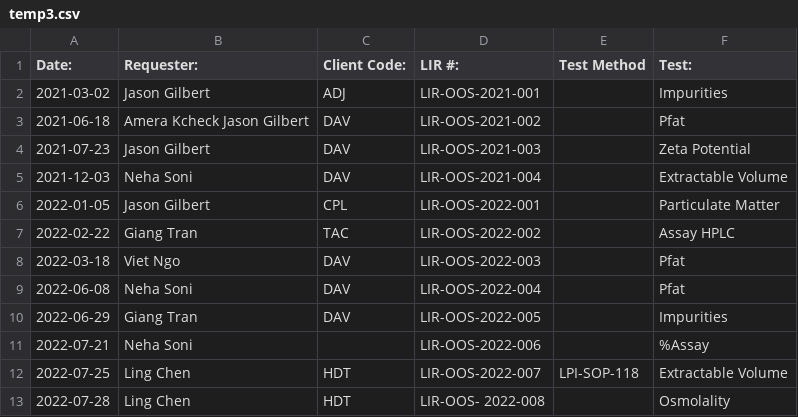
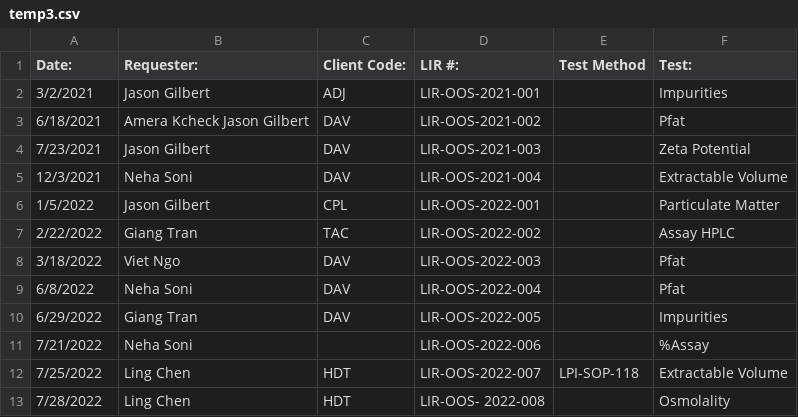
Before and after one commit to cpatterson71/Quality_Dashboard, a CSV file: temp3.csv, drawn as a sheet.

Commit message:
update to streamlit cleanup file and date tables

```diff
--- a/temp3.csv
+++ b/temp3.csv
@@ -1,13 +1,13 @@
 Date:,Requester:,Client Code:,LIR #:,Test Method,Test:
-2021-03-02,Jason Gilbert,ADJ,LIR-OOS-2021-001,,Impurities
-2021-06-18,Amera Kcheck Jason Gilbert,DAV,LIR-OOS-2021-002,,Pfat
-2021-07-23,Jason Gilbert ,DAV,LIR-OOS-2021-003,,Zeta Potential
-2021-12-03,Neha Soni,DAV,LIR-OOS-2021-004,,Extractable Volume
-2022-01-05,Jason Gilbert,CPL,LIR-OOS-2022-001,,Particulate Matter
-2022-02-22,Giang Tran,TAC,LIR-OOS-2022-002,,Assay HPLC
-2022-03-18,Viet Ngo,DAV,LIR-OOS-2022-003,,Pfat
-2022-06-08,Neha Soni,DAV,LIR-OOS-2022-004,,Pfat
-2022-06-29,Giang Tran,DAV,LIR-OOS-2022-005,,Impurities
-2022-07-21,Neha Soni,,LIR-OOS-2022-006,,%Assay
-2022-07-25,Ling Chen,HDT,LIR-OOS-2022-007,LPI-SOP-118,Extractable Volume
-2022-07-28,Ling Chen,HDT,LIR-OOS- 2022-008 ,,Osmolality
+3/2/2021,Jason Gilbert,ADJ,LIR-OOS-2021-001,,Impurities
+6/18/2021,Amera Kcheck Jason Gilbert,DAV,LIR-OOS-2021-002,,Pfat
+7/23/2021,Jason Gilbert ,DAV,LIR-OOS-2021-003,,Zeta Potential
+12/3/2021,Neha Soni,DAV,LIR-OOS-2021-004,,Extractable Volume
+1/5/2022,Jason Gilbert,CPL,LIR-OOS-2022-001,,Particulate Matter
+2/22/2022,Giang Tran,TAC,LIR-OOS-2022-002,,Assay HPLC
+3/18/2022,Viet Ngo,DAV,LIR-OOS-2022-003,,Pfat
+6/8/2022,Neha Soni,DAV,LIR-OOS-2022-004,,Pfat
+6/29/2022,Giang Tran,DAV,LIR-OOS-2022-005,,Impurities
+7/21/2022,Neha Soni,,LIR-OOS-2022-006,,%Assay
+7/25/2022,Ling Chen,HDT,LIR-OOS-2022-007,LPI-SOP-118,Extractable Volume
+7/28/2022,Ling Chen,HDT,LIR-OOS- 2022-008 ,,Osmolality
```
Also changed, not shown: temp2.csv, 4 other files.
